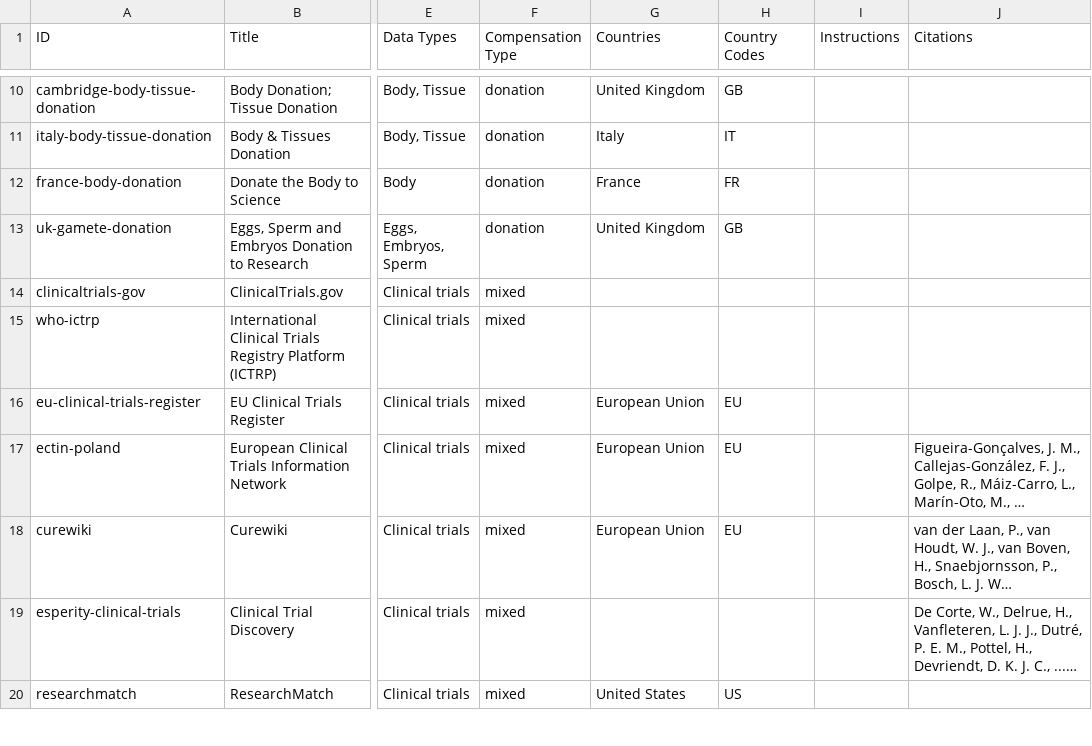
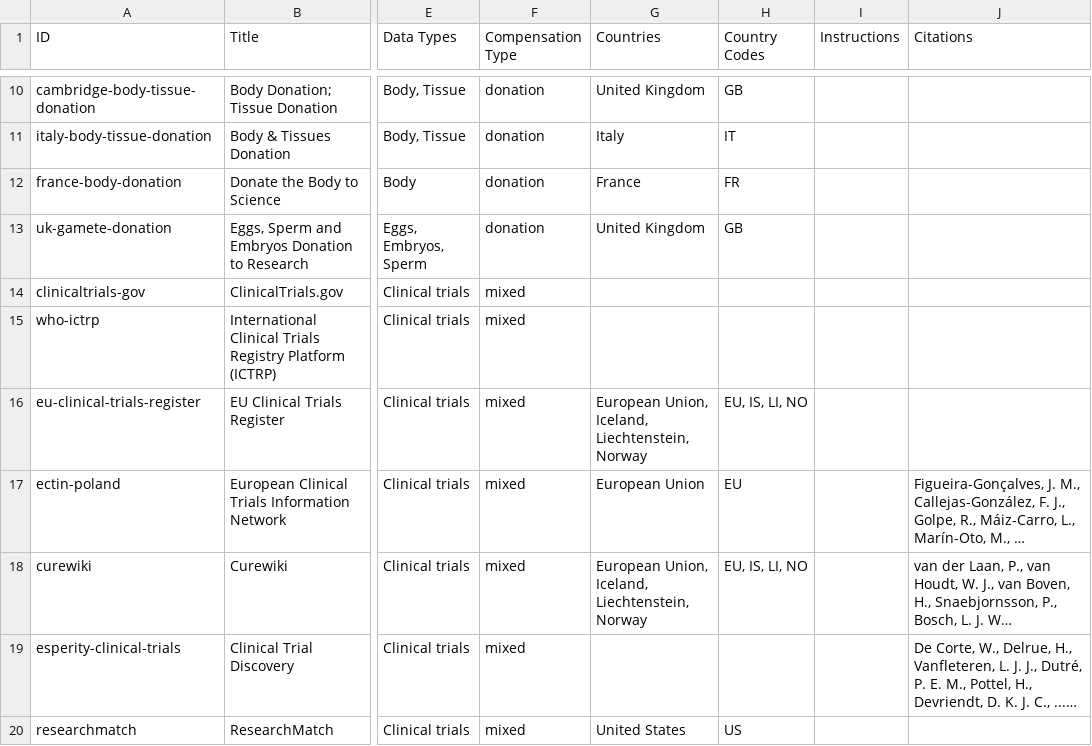
Before and after one commit to yourselftoscience/yourselftoscience.org, a CSV file: public/resources.csv, drawn as a sheet; only a part is shown, gaps mark what is left out; long unchanged cells end in …; the diff names each change by its address in the sheet, - before the commit and + after, or states it on an @@ line.

Commit message:
feat: update EU Clinical Trials Register and Curewiki resources in CSV, JSON, and resources.js to include Iceland, Liechtenstein, and Norway for enhanced geographical coverage

```diff
--- a/public/resources.csv
+++ b/public/resources.csv
-G16 (Countries): European Union
+G16 (Countries): European Union, Iceland, Liechtenstein, Norway
-H16 (Country Codes): EU
+H16 (Country Codes): EU, IS, LI, NO
-G18 (Countries): European Union
+G18 (Countries): European Union, Iceland, Liechtenstein, Norway
-H18 (Country Codes): EU
+H18 (Country Codes): EU, IS, LI, NO
```
Also changed, not shown: 3 other files.
